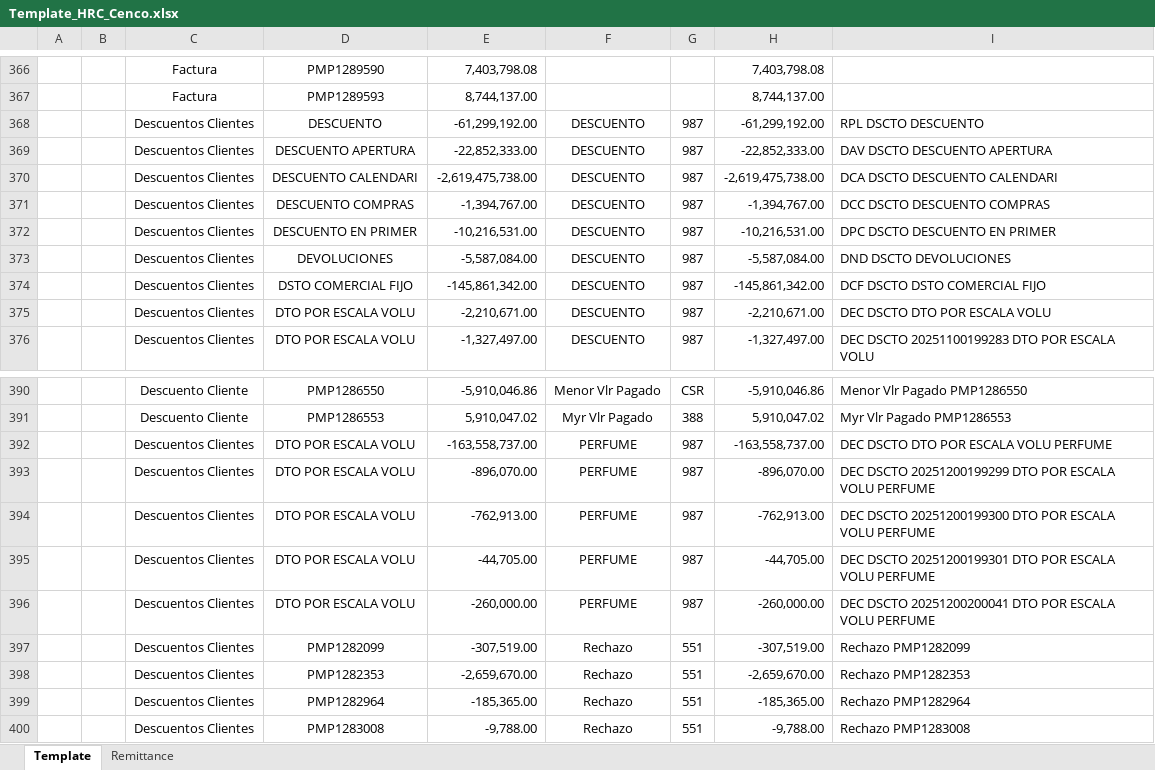
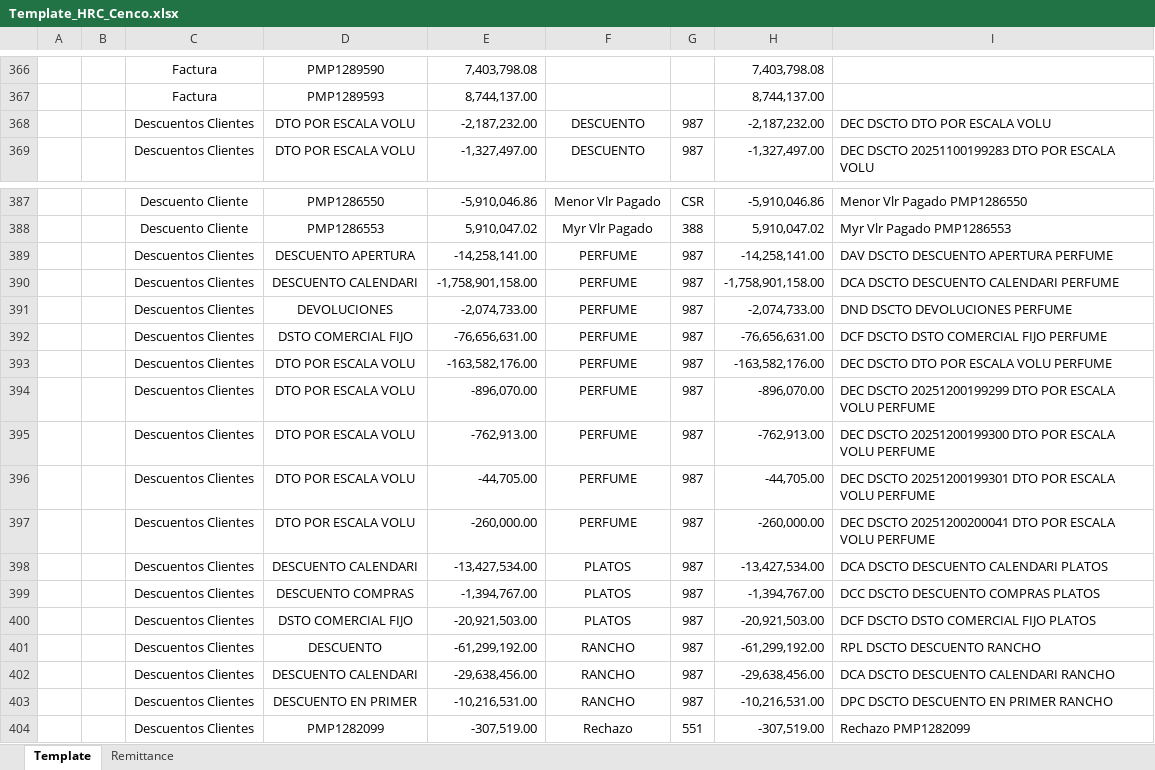
Before and after one commit to svbdatavision/Unilever_Collect_Digital, an Excel workbook: Pruebas/Archivos/Template/Colombia/Template_HRC_Cenco.xlsx, sheet Template, drawn as a sheet; only a part is shown, gaps mark what is left out; the shorter side is filled out with more unchanged rows; values as stored, in another font and other column widths than the file's, no borders; removed rows and columns are numbered as before the commit, all else as after; the diff covers the shown part only; the diff names each change by its address in the sheet, - before the commit and + after, or states it on an @@ line.

Commit message:
Correccion seccion Cencosud

```diff
--- a/Pruebas/Archivos/Template/Colombia/Template_HRC_Cenco.xlsx (sheet Template)
+++ b/Pruebas/Archivos/Template/Colombia/Template_HRC_Cenco.xlsx (sheet Template)
-row 368:  |  | Descuentos Clientes | DESCUENTO | -61,299,192.00 | DESCUENTO | 987 | -61,299,192.00 | RPL DSCTO DESCUENTO
-row 369:  |  | Descuentos Clientes | DESCUENTO APERTURA | -22,852,333.00 | DESCUENTO | 987 | -22,852,333.00 | DAV DSCTO DESCUENTO APERTURA
-row 370:  |  | Descuentos Clientes | DESCUENTO CALENDARI | -2,619,475,738.00 | DESCUENTO | 987 | -2,619,475,738.00 | DCA DSCTO DESCUENTO CALENDARI
-row 371:  |  | Descuentos Clientes | DESCUENTO COMPRAS | -1,394,767.00 | DESCUENTO | 987 | -1,394,767.00 | DCC DSCTO DESCUENTO COMPRAS
-row 372:  |  | Descuentos Clientes | DESCUENTO EN PRIMER | -10,216,531.00 | DESCUENTO | 987 | -10,216,531.00 | DPC DSCTO DESCUENTO EN PRIMER
-row 373:  |  | Descuentos Clientes | DEVOLUCIONES | -5,587,084.00 | DESCUENTO | 987 | -5,587,084.00 | DND DSCTO DEVOLUCIONES
-row 374:  |  | Descuentos Clientes | DSTO COMERCIAL FIJO | -145,861,342.00 | DESCUENTO | 987 | -145,861,342.00 | DCF DSCTO DSTO COMERCIAL FIJO
-E368: -2,210,671.00
+E368: -2,187,232.00
-H368: -2,210,671.00
+H368: -2,187,232.00
+row 389:  |  | Descuentos Clientes | DESCUENTO APERTURA | -14,258,141.00 | PERFUME | 987 | -14,258,141.00 | DAV DSCTO DESCUENTO APERTURA PERFUME
+row 390:  |  | Descuentos Clientes | DESCUENTO CALENDARI | -1,758,901,158.00 | PERFUME | 987 | -1,758,901,158.00 | DCA DSCTO DESCUENTO CALENDARI PERFUME
+row 391:  |  | Descuentos Clientes | DEVOLUCIONES | -2,074,733.00 | PERFUME | 987 | -2,074,733.00 | DND DSCTO DEVOLUCIONES PERFUME
+row 392:  |  | Descuentos Clientes | DSTO COMERCIAL FIJO | -76,656,631.00 | PERFUME | 987 | -76,656,631.00 | DCF DSCTO DSTO COMERCIAL FIJO PERFUME
-E393: -163,558,737.00
+E393: -163,582,176.00
-H393: -163,558,737.00
+H393: -163,582,176.00
+row 398:  |  | Descuentos Clientes | DESCUENTO CALENDARI | -13,427,534.00 | PLATOS | 987 | -13,427,534.00 | DCA DSCTO DESCUENTO CALENDARI PLATOS
+row 399:  |  | Descuentos Clientes | DESCUENTO COMPRAS | -1,394,767.00 | PLATOS | 987 | -1,394,767.00 | DCC DSCTO DESCUENTO COMPRAS PLATOS
+row 400:  |  | Descuentos Clientes | DSTO COMERCIAL FIJO | -20,921,503.00 | PLATOS | 987 | -20,921,503.00 | DCF DSCTO DSTO COMERCIAL FIJO PLATOS
+row 401:  |  | Descuentos Clientes | DESCUENTO | -61,299,192.00 | RANCHO | 987 | -61,299,192.00 | RPL DSCTO DESCUENTO RANCHO
+row 402:  |  | Descuentos Clientes | DESCUENTO CALENDARI | -29,638,456.00 | RANCHO | 987 | -29,638,456.00 | DCA DSCTO DESCUENTO CALENDARI RANCHO
+row 403:  |  | Descuentos Clientes | DESCUENTO EN PRIMER | -10,216,531.00 | RANCHO | 987 | -10,216,531.00 | DPC DSCTO DESCUENTO EN PRIMER RANCHO
```
Also changed, not shown: 4 added rows and 1 edited cell elsewhere in this sheet, 6 other files.
